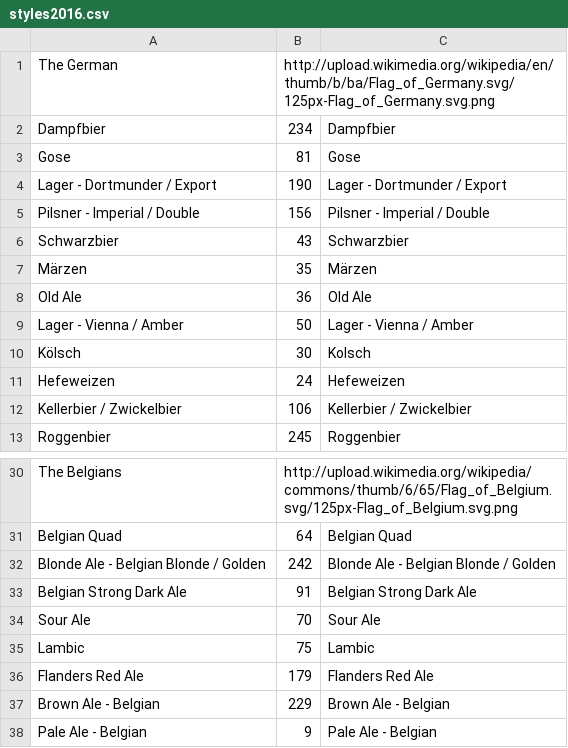
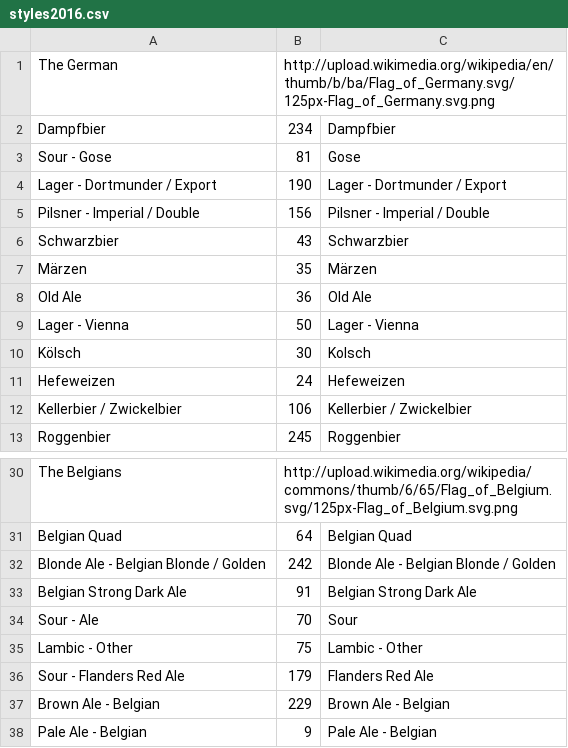
Before and after one commit to iannacones1/DrinkABeerClub, a CSV file: data/styles2016.csv, drawn as a sheet; only a part is shown, gaps mark what is left out.

```diff
--- a/data/styles2016.csv
+++ b/data/styles2016.csv
@@ -2,3 +2,3 @@ The German,http://upload.wikimedia.org/wikipedia/en/thumb/b/ba/Flag_of_Germany.s
 Dampfbier,234,Dampfbier
-Gose,81,Gose
+Sour - Gose,81,Gose
 Lager - Dortmunder / Export,190,Lager - Dortmunder / Export
@@ -8,3 +8,3 @@ Märzen,35,Märzen
 Old Ale,36,Old Ale
-Lager -  Vienna / Amber,50,Lager -  Vienna / Amber
+Lager - Vienna,50,Lager - Vienna
 Kölsch,30,Kolsch
@@ -33,5 +33,5 @@ Blonde Ale - Belgian Blonde / Golden,242,Blonde Ale - Belgian Blonde / Golden
 Belgian Strong Dark Ale,91,Belgian Strong Dark Ale
-Sour Ale,70,Sour Ale
-Lambic,75,Lambic
-Flanders Red Ale,179,Flanders Red Ale
+Sour - Ale,70,Sour
+Lambic - Other,75,Lambic - Other
+Sour - Flanders Red Ale,179,Flanders Red Ale
 Brown Ale - Belgian,229,Brown Ale - Belgian
```
Also changed, not shown: 11 other files.
